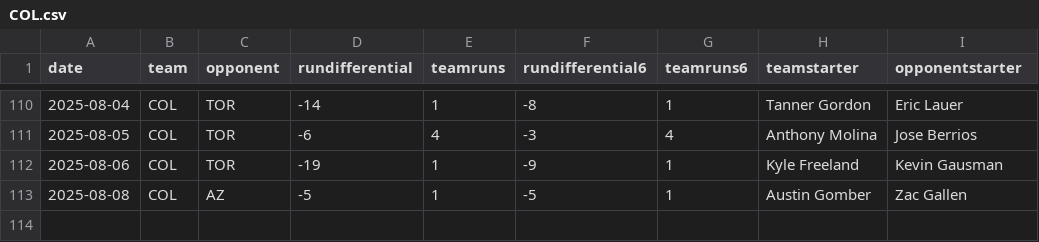
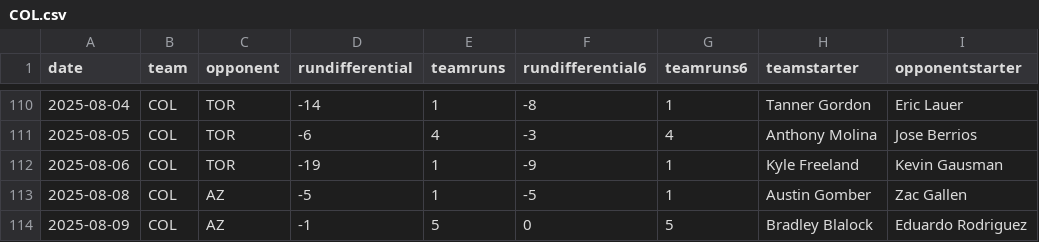
Before and after one commit to fantasy-toolz/mlb-predictions, a CSV file: data/2025/teams/COL.csv, drawn as a sheet; only a part is shown, gaps mark what is left out.

```diff
--- a/data/2025/teams/COL.csv
+++ b/data/2025/teams/COL.csv
@@ -113 +113,2 @@ date,team,opponent,rundifferential,teamruns,rundifferential6,teamruns6,teamstart
 2025-08-08,COL,AZ,-5,1,-5,1,Austin Gomber,Zac Gallen
+2025-08-09,COL,AZ,-1,5,0,5,Bradley Blalock,Eduardo Rodriguez
```
Also changed, not shown: data/2025/teams/AZ.csv, data/2025/teams/CIN.csv, 30 other files.
